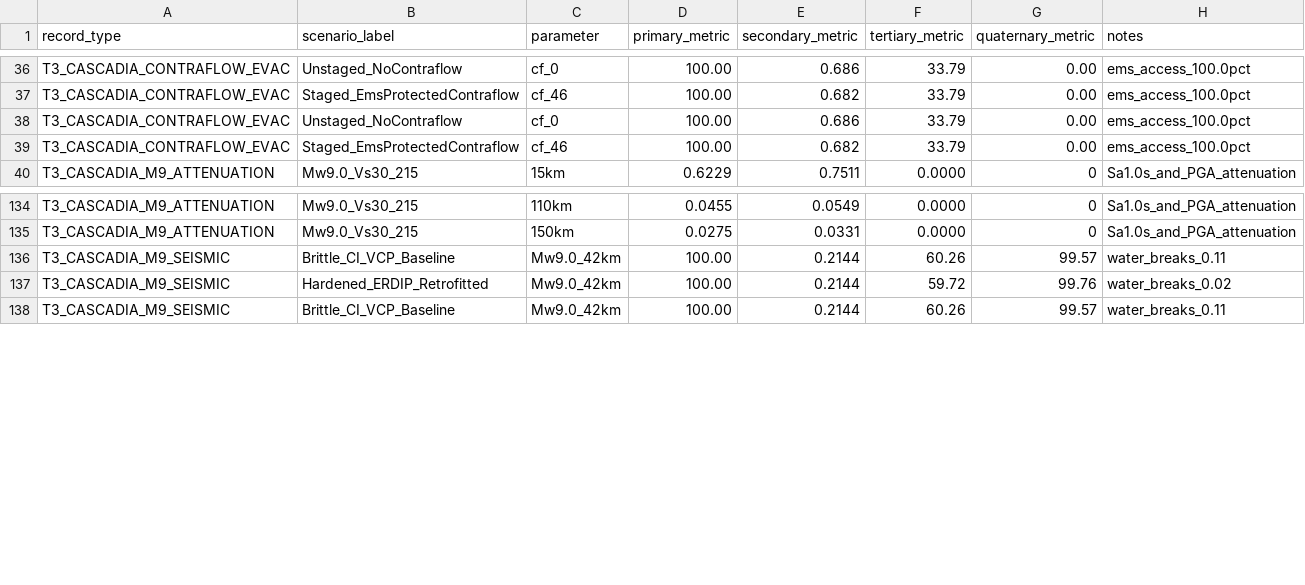
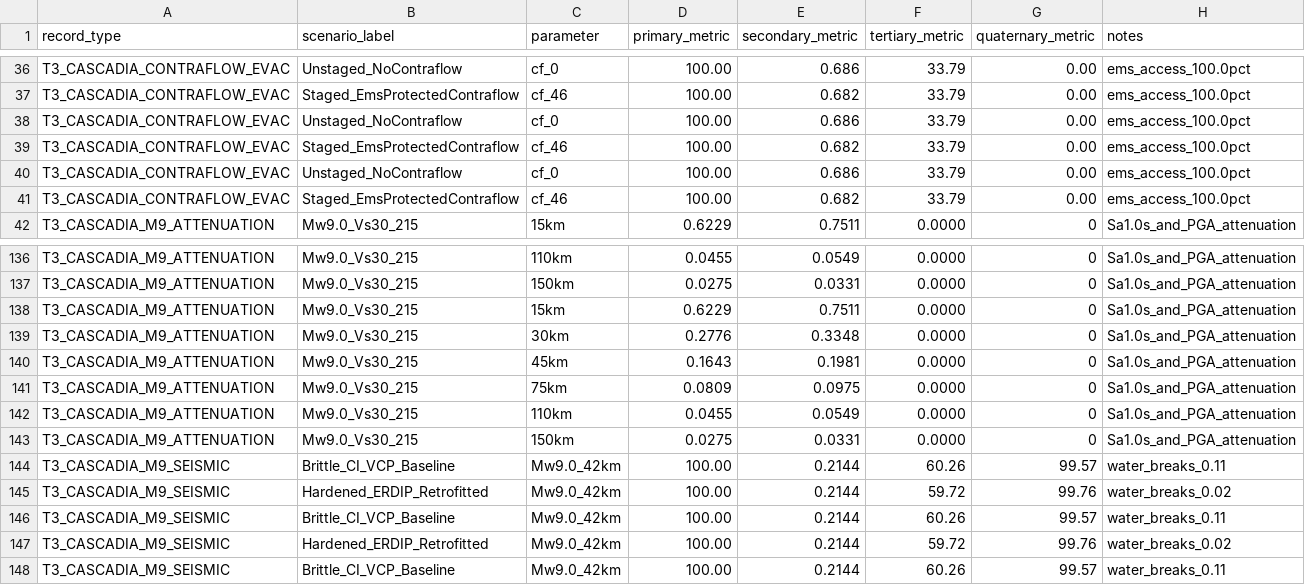
Before and after one commit to bpwhite/crvscience-urban-grid, a CSV file: validation/traffic_and_evacuation_metrics.csv, drawn as a sheet; only a part is shown, gaps mark what is left out.

```diff
--- a/validation/traffic_and_evacuation_metrics.csv
+++ b/validation/traffic_and_evacuation_metrics.csv
@@ -39,2 +39,4 @@ T3_CASCADIA_CONTRAFLOW_EVAC,Unstaged_NoContraflow,cf_0,100.00,0.686,33.79,0.00,e
 T3_CASCADIA_CONTRAFLOW_EVAC,Staged_EmsProtectedContraflow,cf_46,100.00,0.682,33.79,0.00,ems_access_100.0pct
+T3_CASCADIA_CONTRAFLOW_EVAC,Unstaged_NoContraflow,cf_0,100.00,0.686,33.79,0.00,ems_access_100.0pct
+T3_CASCADIA_CONTRAFLOW_EVAC,Staged_EmsProtectedContraflow,cf_46,100.00,0.682,33.79,0.00,ems_access_100.0pct
 T3_CASCADIA_M9_ATTENUATION,Mw9.0_Vs30_215,15km,0.6229,0.7511,0.0000,0,Sa1.0s_and_PGA_attenuation
@@ -135,2 +137,10 @@ T3_CASCADIA_M9_ATTENUATION,Mw9.0_Vs30_215,110km,0.0455,0.0549,0.0000,0,Sa1.0s_an
 T3_CASCADIA_M9_ATTENUATION,Mw9.0_Vs30_215,150km,0.0275,0.0331,0.0000,0,Sa1.0s_and_PGA_attenuation
+T3_CASCADIA_M9_ATTENUATION,Mw9.0_Vs30_215,15km,0.6229,0.7511,0.0000,0,Sa1.0s_and_PGA_attenuation
+T3_CASCADIA_M9_ATTENUATION,Mw9.0_Vs30_215,30km,0.2776,0.3348,0.0000,0,Sa1.0s_and_PGA_attenuation
+T3_CASCADIA_M9_ATTENUATION,Mw9.0_Vs30_215,45km,0.1643,0.1981,0.0000,0,Sa1.0s_and_PGA_attenuation
+T3_CASCADIA_M9_ATTENUATION,Mw9.0_Vs30_215,75km,0.0809,0.0975,0.0000,0,Sa1.0s_and_PGA_attenuation
+T3_CASCADIA_M9_ATTENUATION,Mw9.0_Vs30_215,110km,0.0455,0.0549,0.0000,0,Sa1.0s_and_PGA_attenuation
+T3_CASCADIA_M9_ATTENUATION,Mw9.0_Vs30_215,150km,0.0275,0.0331,0.0000,0,Sa1.0s_and_PGA_attenuation
+T3_CASCADIA_M9_SEISMIC,Brittle_CI_VCP_Baseline,Mw9.0_42km,100.00,0.2144,60.26,99.57,water_breaks_0.11
+T3_CASCADIA_M9_SEISMIC,Hardened_ERDIP_Retrofitted,Mw9.0_42km,100.00,0.2144,59.72,99.76,water_breaks_0.02
 T3_CASCADIA_M9_SEISMIC,Brittle_CI_VCP_Baseline,Mw9.0_42km,100.00,0.2144,60.26,99.57,water_breaks_0.11
```
Also changed, not shown: 15 other files.
